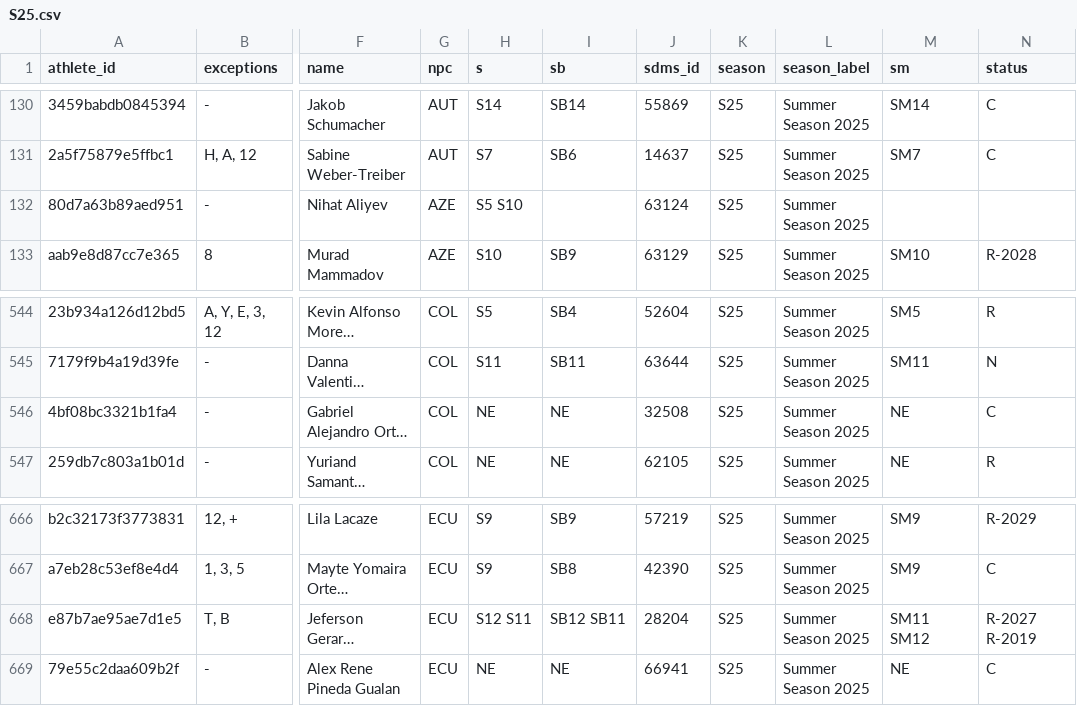
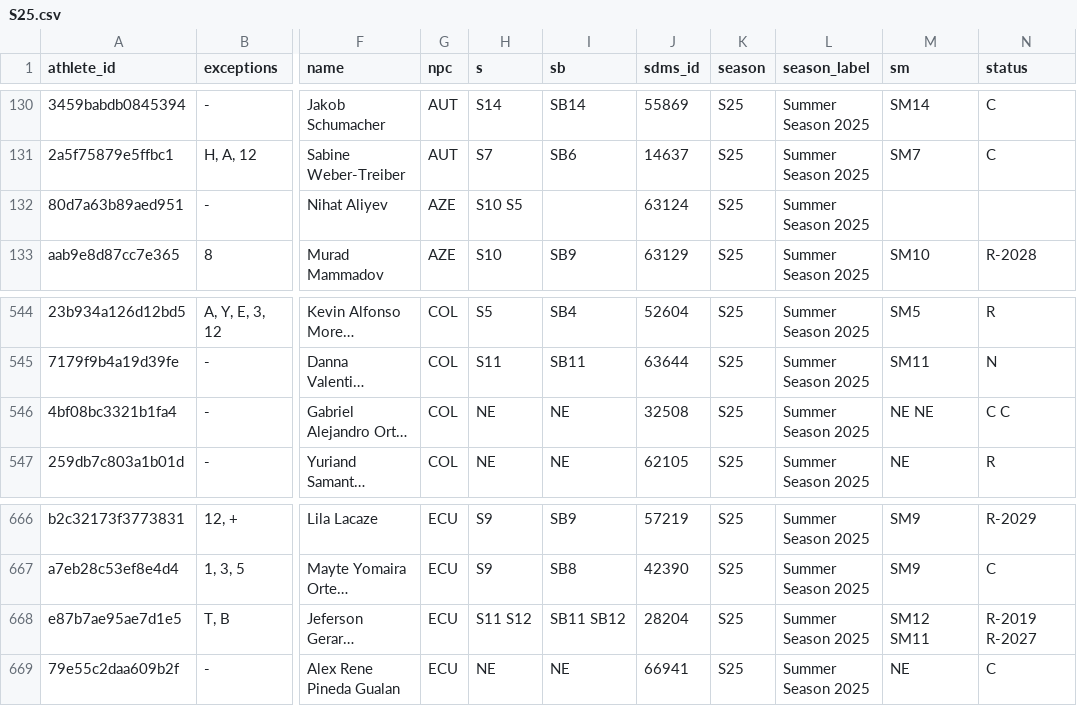
Before and after one commit to OpenWaterXT/1, a CSV file: data/seasons/S25.csv, drawn as a sheet; only a part is shown, gaps mark what is left out; long unchanged cells end in …; the diff names each change by its address in the sheet, - before the commit and + after, or states it on an @@ line.

```diff
--- a/data/seasons/S25.csv
+++ b/data/seasons/S25.csv
-H132 (s): S5 S10
+H132 (s): S10 S5
-M546 (sm): NE
+M546 (sm): NE NE
-N546 (status): C
+N546 (status): C C
-H668 (s): S12 S11
+H668 (s): S11 S12
-I668 (sb): SB12 SB11
+I668 (sb): SB11 SB12
-M668 (sm): SM11 SM12
+M668 (sm): SM12 SM11
-N668 (status): R-2027 R-2019
+N668 (status): R-2019 R-2027
```
Also changed, not shown: data/latest.csv, 3 other files.
